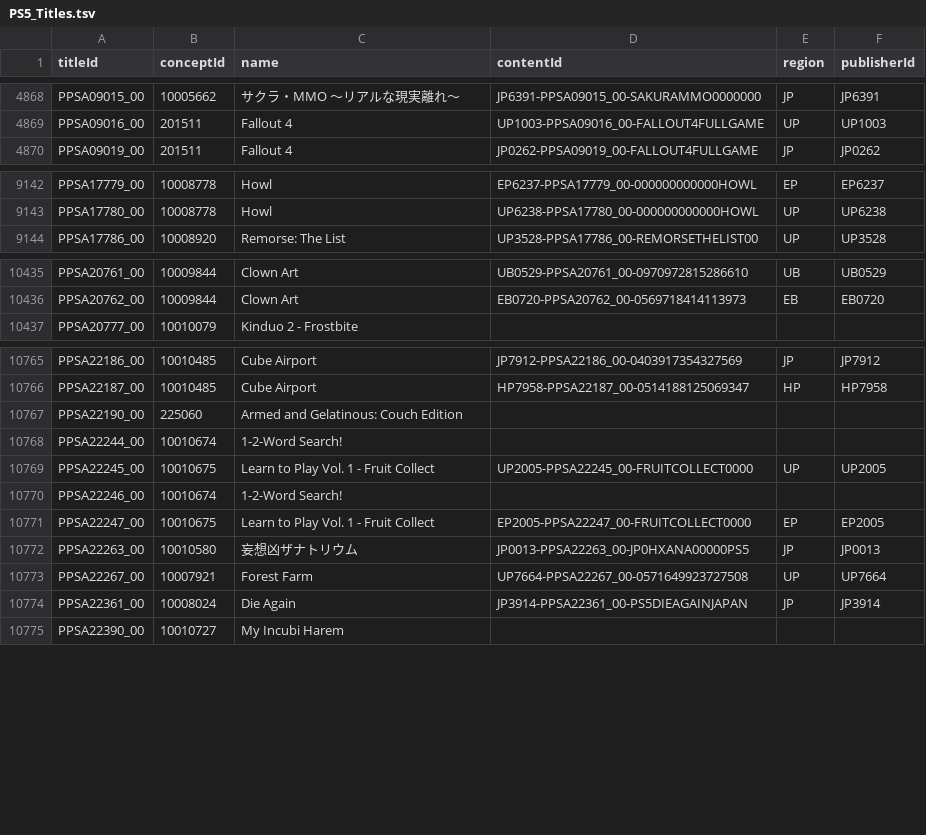
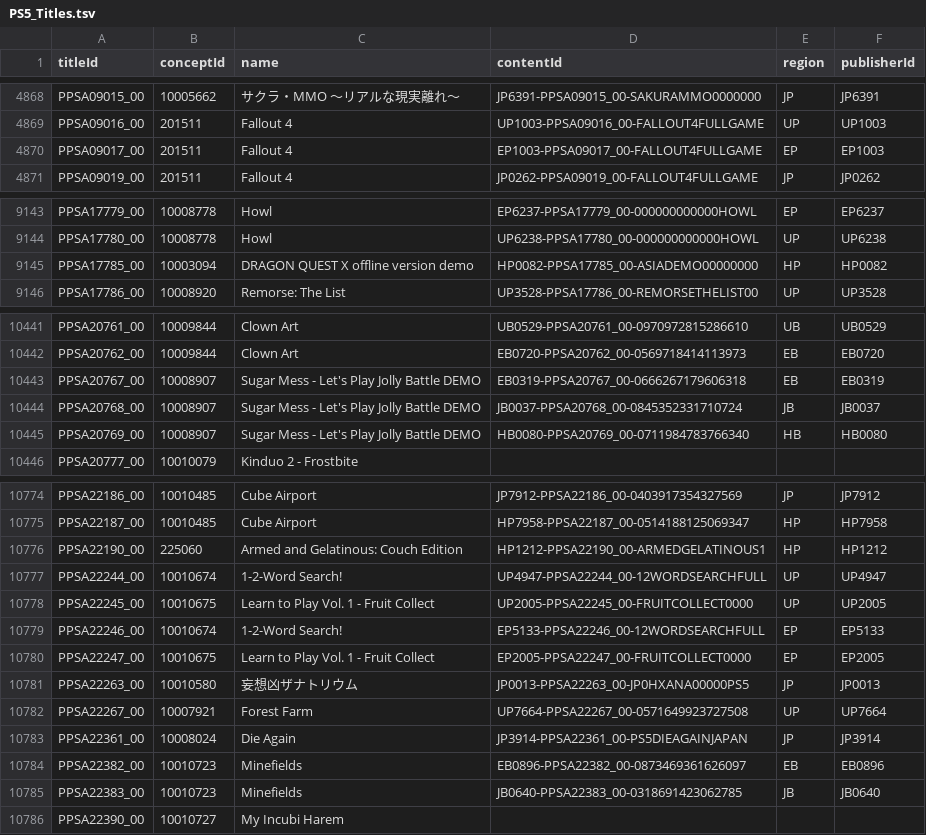
Before and after one commit to andshrew/PlayStation-Titles, a TSV file: PS5_Titles.tsv, drawn as a sheet; only a part is shown, gaps mark what is left out; the diff covers the shown part only.

Commit message:
Refreshed title data

```diff
--- a/PS5_Titles.tsv
+++ b/PS5_Titles.tsv
@@ -4869,2 +4869,3 @@ PPSA09015_00	10005662	サクラ・MMO ～リアルな現実離れ～	JP6391-PPSA
 PPSA09016_00	201511	Fallout 4	UP1003-PPSA09016_00-FALLOUT4FULLGAME	UP	UP1003
+PPSA09017_00	201511	Fallout 4	EP1003-PPSA09017_00-FALLOUT4FULLGAME	EP	EP1003
 PPSA09019_00	201511	Fallout 4	JP0262-PPSA09019_00-FALLOUT4FULLGAME	JP	JP0262
@@ -9143,2 +9144,3 @@ PPSA17779_00	10008778	Howl	EP6237-PPSA17779_00-000000000000HOWL	EP	EP6237
 PPSA17780_00	10008778	Howl	UP6238-PPSA17780_00-000000000000HOWL	UP	UP6238
+PPSA17785_00	10003094	DRAGON QUEST X offline version demo	HP0082-PPSA17785_00-ASIADEMO00000000	HP	HP0082
 PPSA17786_00	10008920	Remorse: The List	UP3528-PPSA17786_00-REMORSETHELIST00	UP	UP3528
@@ -10436,2 +10442,5 @@ PPSA20761_00	10009844	Clown Art	UB0529-PPSA20761_00-0970972815286610	UB	UB0529
 PPSA20762_00	10009844	Clown Art	EB0720-PPSA20762_00-0569718414113973	EB	EB0720
+PPSA20767_00	10008907	Sugar Mess - Let's Play Jolly Battle DEMO	EB0319-PPSA20767_00-0666267179606318	EB	EB0319
+PPSA20768_00	10008907	Sugar Mess - Let's Play Jolly Battle DEMO	JB0037-PPSA20768_00-0845352331710724	JB	JB0037
+PPSA20769_00	10008907	Sugar Mess - Let's Play Jolly Battle DEMO	HB0080-PPSA20769_00-0711984783766340	HB	HB0080
 PPSA20777_00	10010079	Kinduo 2 - Frostbite			
@@ -10766,6 +10775,6 @@ PPSA22186_00	10010485	Cube Airport	JP7912-PPSA22186_00-0403917354327569	JP	JP791
 PPSA22187_00	10010485	Cube Airport	HP7958-PPSA22187_00-0514188125069347	HP	HP7958
-PPSA22190_00	225060	Armed and Gelatinous: Couch Edition			
-PPSA22244_00	10010674	1-2-Word Search!			
+PPSA22190_00	225060	Armed and Gelatinous: Couch Edition	HP1212-PPSA22190_00-ARMEDGELATINOUS1	HP	HP1212
+PPSA22244_00	10010674	1-2-Word Search!	UP4947-PPSA22244_00-12WORDSEARCHFULL	UP	UP4947
 PPSA22245_00	10010675	Learn to Play Vol. 1 - Fruit Collect	UP2005-PPSA22245_00-FRUITCOLLECT0000	UP	UP2005
-PPSA22246_00	10010674	1-2-Word Search!			
+PPSA22246_00	10010674	1-2-Word Search!	EP5133-PPSA22246_00-12WORDSEARCHFULL	EP	EP5133
 PPSA22247_00	10010675	Learn to Play Vol. 1 - Fruit Collect	EP2005-PPSA22247_00-FRUITCOLLECT0000	EP	EP2005
@@ -10774,2 +10783,4 @@ PPSA22267_00	10007921	Forest Farm	UP7664-PPSA22267_00-0571649923727508	UP	UP7664
 PPSA22361_00	10008024	Die Again	JP3914-PPSA22361_00-PS5DIEAGAINJAPAN	JP	JP3914
+PPSA22382_00	10010723	Minefields	EB0896-PPSA22382_00-0873469361626097	EB	EB0896
+PPSA22383_00	10010723	Minefields	JB0640-PPSA22383_00-0318691423062785	JB	JB0640
 PPSA22390_00	10010727	My Incubi Harem			
```
Also changed, not shown: 6 added rows and 18 edited cells elsewhere in this file, PS5_Titles_by_Concept.tsv, PS5_Titles_by_Name.tsv, 32 other files.
